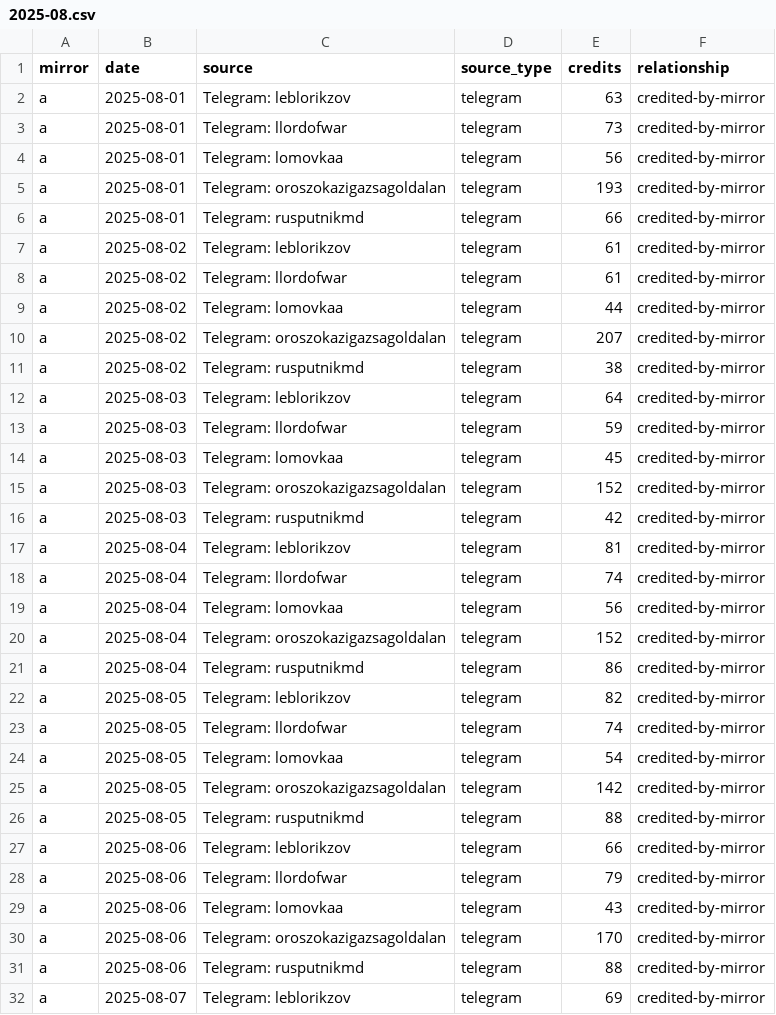
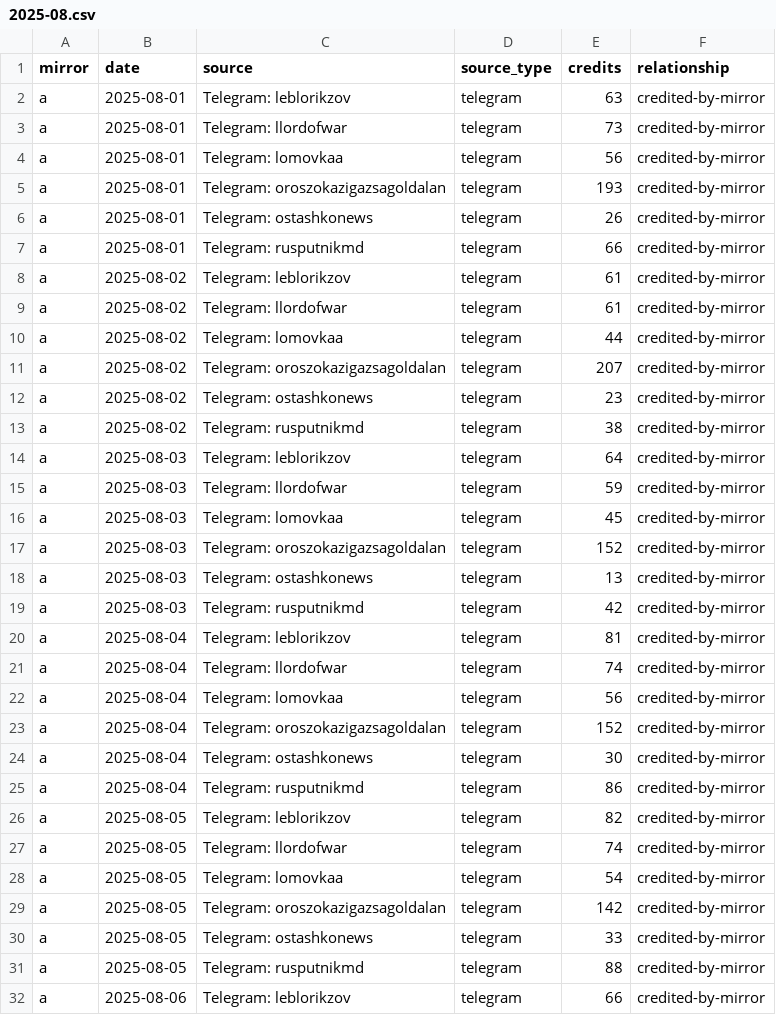
Before and after one commit to abognar-git/poisoned-well, a CSV file: data/panel/mirror_source_day/2025-08.csv, drawn as a sheet; only a part is shown; the shorter side is filled out with more unchanged rows; the diff covers the shown part only; the diff names each change by its address in the sheet, - before the commit and + after, or states it on an @@ line.

```diff
--- a/data/panel/mirror_source_day/2025-08.csv
+++ b/data/panel/mirror_source_day/2025-08.csv
+row 6: a | 2025-08-01 | Telegram: ostashkonews | telegram | 26 | credited-by-mirror
+row 12: a | 2025-08-02 | Telegram: ostashkonews | telegram | 23 | credited-by-mirror
+row 18: a | 2025-08-03 | Telegram: ostashkonews | telegram | 13 | credited-by-mirror
+row 24: a | 2025-08-04 | Telegram: ostashkonews | telegram | 30 | credited-by-mirror
+row 30: a | 2025-08-05 | Telegram: ostashkonews | telegram | 33 | credited-by-mirror
```
Also changed, not shown: 26 added rows elsewhere in this file, data/panel/mirror_source_day/2025-09.csv, data/panel/mirror_source_day/2025-12.csv, 32 other files.
